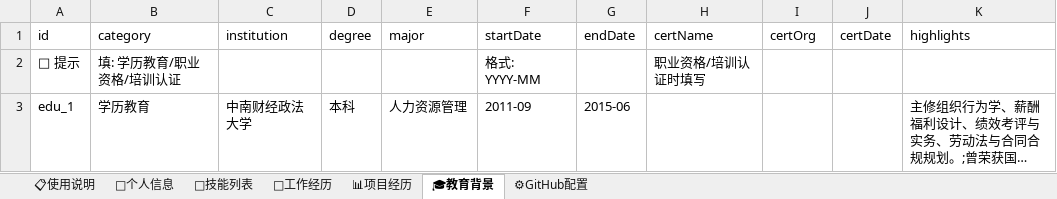
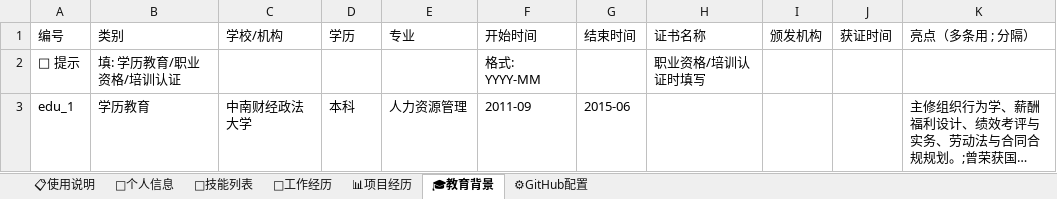
Before and after one commit to qmar1962-cmd/interactive-visual-resume, an Excel workbook: resume-data.xlsx, sheet 🎓教育背景, drawn as a sheet; long unchanged cells end in …; values as stored, in another font and other column widths than the file's, no borders; removed rows and columns are numbered as before the commit, all else as after; the diff names each change by its address in the sheet, - before the commit and + after, or states it on an @@ line.

```diff
--- a/resume-data.xlsx (sheet 🎓教育背景)
+++ b/resume-data.xlsx (sheet 🎓教育背景)
-row 1: id | category | institution | degree | major | startDate | endDate | certName | certOrg | certDate | highlights
+row 1: 编号 | 类别 | 学校/机构 | 学历 | 专业 | 开始时间 | 结束时间 | 证书名称 | 颁发机构 | 获证时间 | 亮点（多条用 ; 分隔）
```
Also changed, not shown: sheet 📋使用说明, sheet 📊项目经历, sheet 🎯技能列表, sheet 🏢工作经历, sheet ⚙GitHub配置, sheet 👤个人信息, 2 other files.
